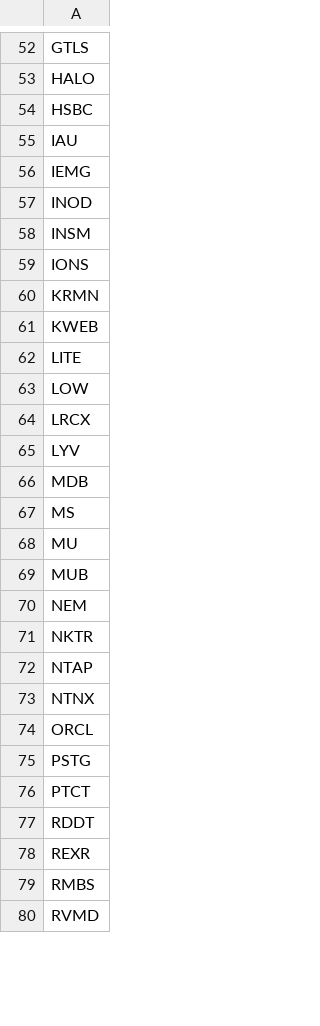
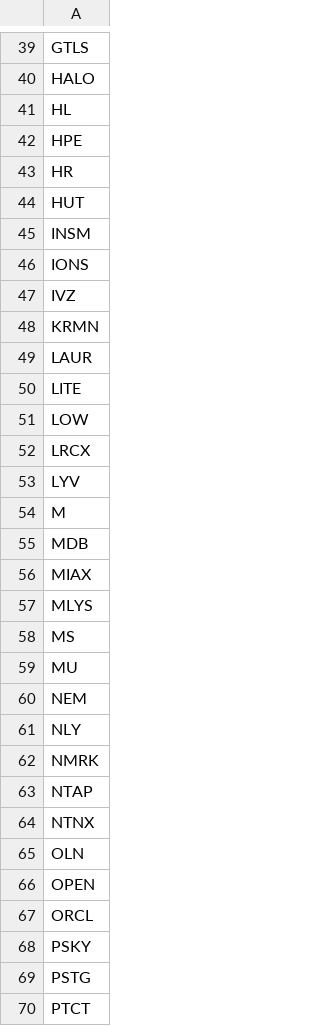
Before and after one commit to mpincus/SwingScannerWatchlist-GPT, a CSV file: overbought.csv, drawn as a sheet; only a part is shown, gaps mark what is left out; the shorter side is filled out with more unchanged rows; the diff covers the shown part only.

```diff
--- a/overbought.csv
+++ b/overbought.csv
@@ -53,10 +40,11 @@ GTLS
 HALO
-HSBC
-IAU
-IEMG
-INOD
+HL
+HPE
+HR
+HUT
 INSM
 IONS
+IVZ
 KRMN
-KWEB
+LAUR
 LITE
@@ -65,11 +53,17 @@ LRCX
 LYV
+M
 MDB
+MIAX
+MLYS
 MS
 MU
-MUB
 NEM
-NKTR
+NLY
+NMRK
 NTAP
 NTNX
+OLN
+OPEN
 ORCL
+PSKY
 PSTG
```
Also changed, not shown: 6 added rows, 32 removed rows, 1 moved row and 15 edited cells elsewhere in this file, breakouts.csv, 3 other files.
